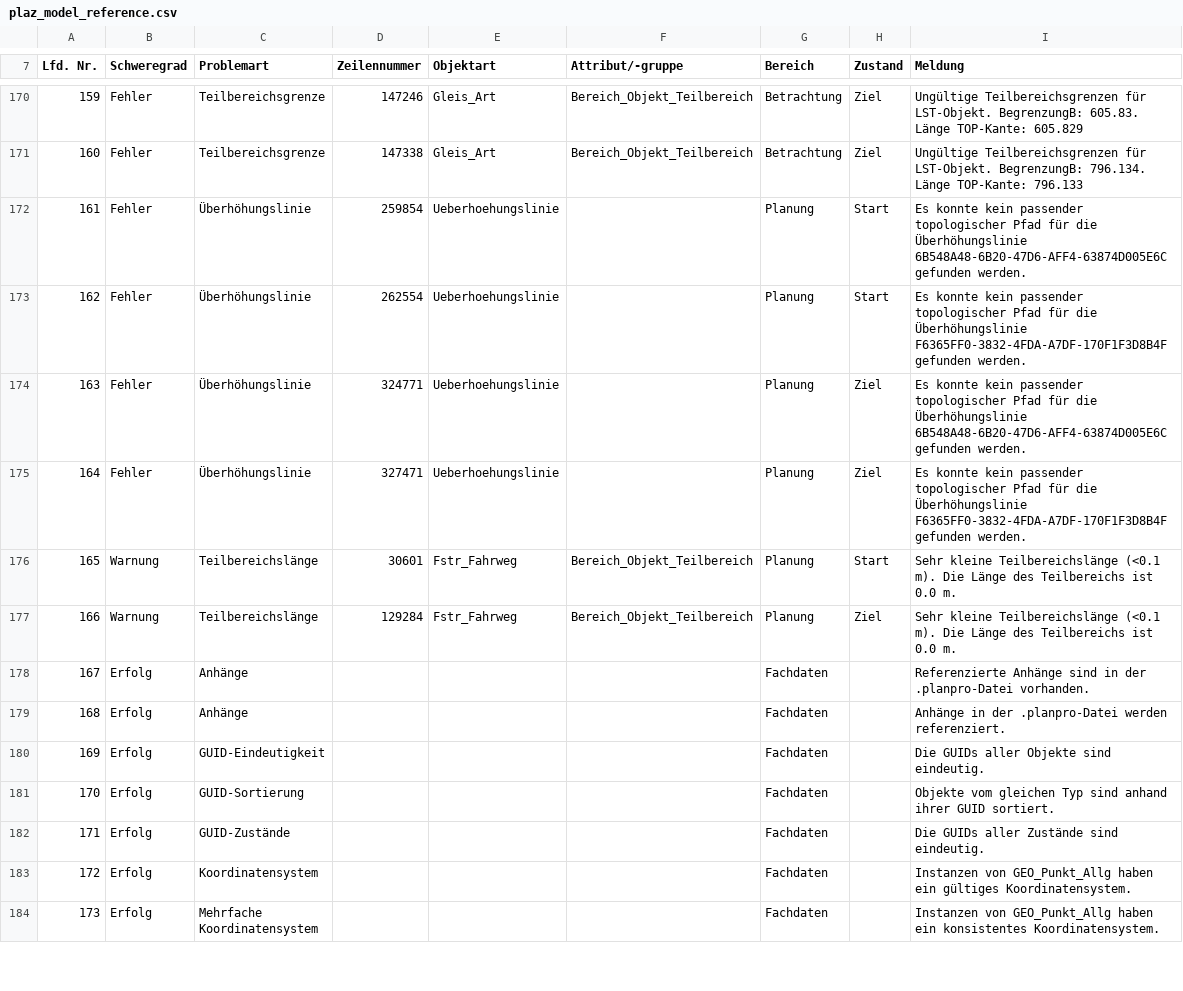
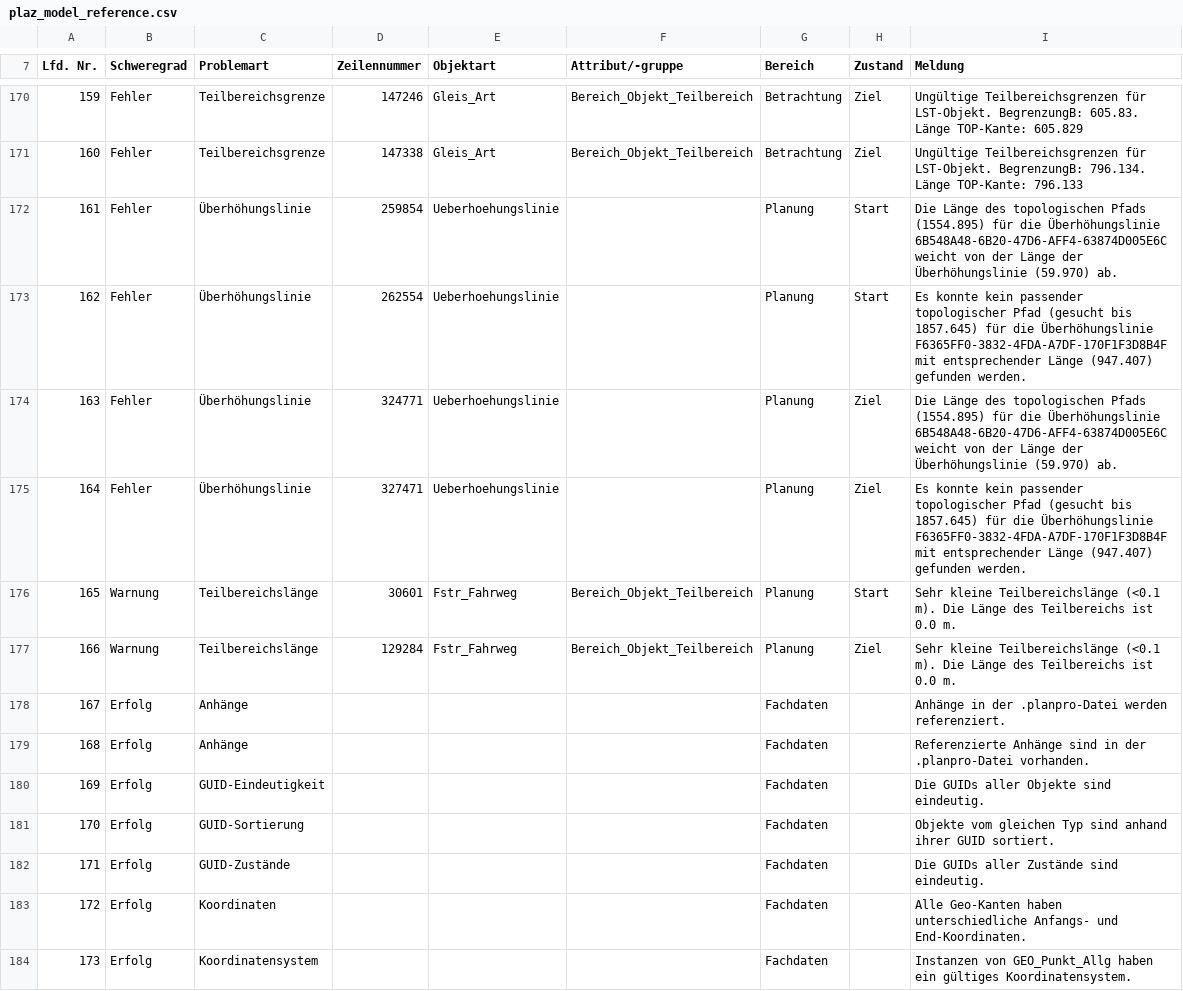
Before and after one commit to eclipse-set/set, a CSV file: java/bundles/org.eclipse.set.swtbot/test_res/table_reference/pphn/plaz_model_reference.csv, drawn as a sheet; only a part is shown, gaps mark what is left out; the shorter side is filled out with more unchanged rows; the diff covers the shown part only; the diff names each change by its address in the sheet, - before the commit and + after, or states it on an @@ line.

```diff
--- a/java/bundles/org.eclipse.set.swtbot/test_res/table_reference/pphn/plaz_model_reference.csv
+++ b/java/bundles/org.eclipse.set.swtbot/test_res/table_reference/pphn/plaz_model_reference.csv
@@ column A (Lfd. Nr.) renumbered between rows 2 and 193 @@
-I172 (Meldung): Es konnte kein passender topologischer Pfad für die Überhöhungslinie 6B548A48-6B20-47D6-AFF4-63874D005E6C gefunden werden.
+I172 (Meldung): Die Länge des topologischen Pfads (1554.895) für die Überhöhungslinie 6B548A48-6B20-47D6-AFF4-63874D005E6C weicht von der Länge der Überhöhungslinie (59.970) ab.
-I173 (Meldung): …topologischer Pfad für die Überhöhungslinie F6365FF0-3832-4FDA-A7DF-170F1F3D8B4F gefunden werden.
+I173 (Meldung): …topologischer Pfad (gesucht bis 1857.645) für die Überhöhungslinie F6365FF0-3832-4FDA-A7DF-170F1F3D8B4F mit entsprechender Länge (947.407) gefunden werden.
-I174 (Meldung): Es konnte kein passender topologischer Pfad für die Überhöhungslinie 6B548A48-6B20-47D6-AFF4-63874D005E6C gefunden werden.
+I174 (Meldung): Die Länge des topologischen Pfads (1554.895) für die Überhöhungslinie 6B548A48-6B20-47D6-AFF4-63874D005E6C weicht von der Länge der Überhöhungslinie (59.970) ab.
-I175 (Meldung): …topologischer Pfad für die Überhöhungslinie F6365FF0-3832-4FDA-A7DF-170F1F3D8B4F gefunden werden.
+I175 (Meldung): …topologischer Pfad (gesucht bis 1857.645) für die Überhöhungslinie F6365FF0-3832-4FDA-A7DF-170F1F3D8B4F mit entsprechender Länge (947.407) gefunden werden.
@@ row 179 moved to row 178: 167 @@
+row 183: 172 | Erfolg | Koordinaten |  |  |  | Fachdaten |  | Alle Geo-Kanten haben unterschiedliche Anfangs- und End-Koordinaten.
```
Also changed, not shown: 3 added rows, 1 moved row and 34 edited cells elsewhere in this file, java/bundles/org.eclipse.set.swtbot/test_res/table_reference/pphn/sskp_reference.csv, java/bundles/org.eclipse.set.swtbot/test_res/table_reference/pphn/ssks_reference.csv, 1 other file.
